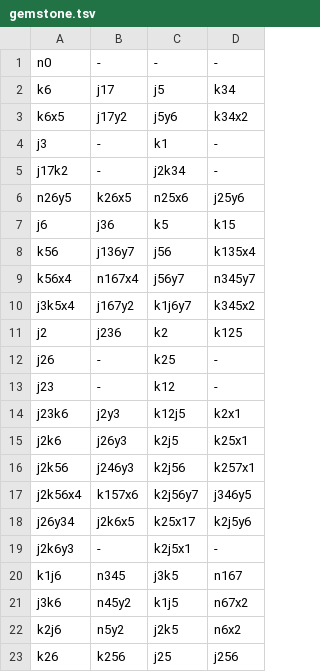
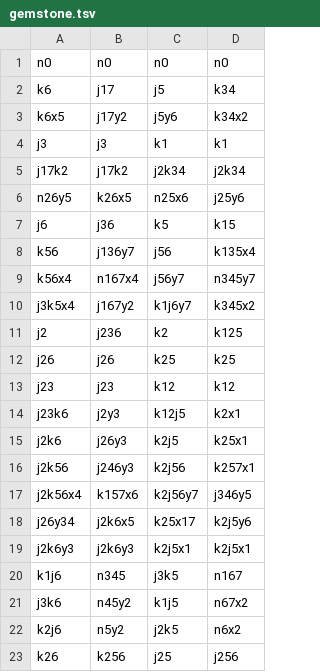
Before and after one commit to reidiiius/nautiloidea, a TSV file: doc/data/file/gemstone.tsv, drawn as a sheet.

Commit message:
130826.1

```diff
--- a/doc/data/file/gemstone.tsv
+++ b/doc/data/file/gemstone.tsv
@@ -1,6 +1,6 @@
-n0	-	-	-
+n0	n0	n0	n0
 k6	j17	j5	k34
 k6x5	j17y2	j5y6	k34x2
-j3	-	k1	-
-j17k2	-	j2k34	-
+j3	j3	k1	k1
+j17k2	j17k2	j2k34	j2k34
 n26y5	k26x5	n25x6	j25y6
@@ -11,4 +11,4 @@ j3k5x4	j167y2	k1j6y7	k345x2
 j2	j236	k2	k125
-j26	-	k25	-
-j23	-	k12	-
+j26	j26	k25	k25
+j23	j23	k12	k12
 j23k6	j2y3	k12j5	k2x1
@@ -18,3 +18,3 @@ j2k56x4	k157x6	k2j56y7	j346y5
 j26y34	j2k6x5	k25x17	k2j5y6
-j2k6y3	-	k2j5x1	-
+j2k6y3	j2k6y3	k2j5x1	k2j5x1
 k1j6	n345	j3k5	n167
```
